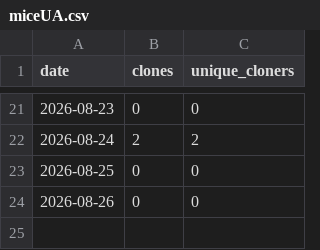
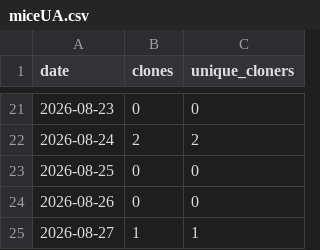
Before and after one commit to audiotesting/traffic_stats, a CSV file: data/clones/miceUA.csv, drawn as a sheet; only a part is shown, gaps mark what is left out; the diff names each change by its address in the sheet, - before the commit and + after, or states it on an @@ line.

```diff
--- a/data/clones/miceUA.csv
+++ b/data/clones/miceUA.csv
+row 25: 2026-08-27 | 1 | 1
```
Also changed, not shown: data/clones/mice.csv, data/clones/micePOL.csv, 44 other files.
